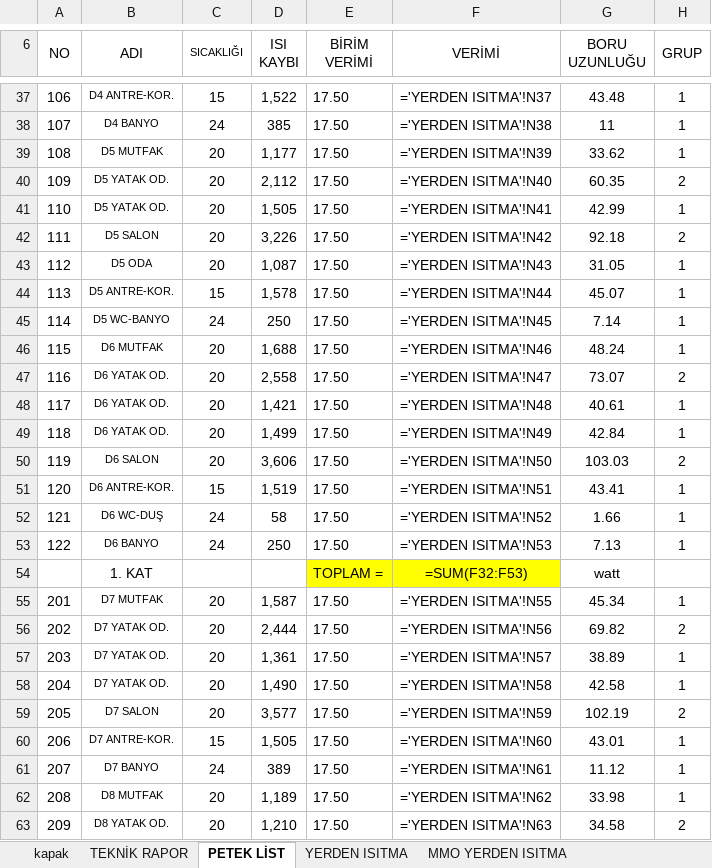
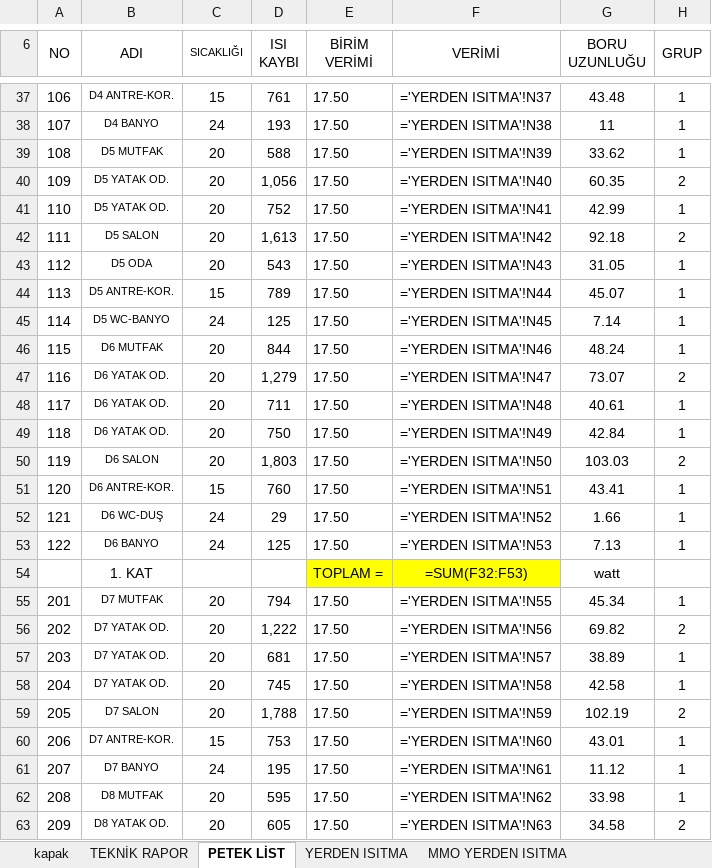
Before and after one commit to icanozkaya/rotas-cizim-motoru, an Excel workbook: proje/denemeler/yerden2/NB_YERDEN_ISITMA.xlsx, sheet PETEK LİST, drawn as a sheet; only a part is shown, gaps mark what is left out; values as stored, in another font and other column widths than the file's, no borders; formulas without a stored value are shown as written; conditional formats not drawn; the diff covers the shown part only; the diff names each change by its address in the sheet, - before the commit and + after, or states it on an @@ line.

```diff
--- a/proje/denemeler/yerden2/NB_YERDEN_ISITMA.xlsx (sheet PETEK LİST)
+++ b/proje/denemeler/yerden2/NB_YERDEN_ISITMA.xlsx (sheet PETEK LİST)
-D37 (ISI KAYBI): 1,522
+D37 (ISI KAYBI): 761
-D38 (ISI KAYBI): 385
+D38 (ISI KAYBI): 193
-D39 (ISI KAYBI): 1,177
+D39 (ISI KAYBI): 588
-D40 (ISI KAYBI): 2,112
+D40 (ISI KAYBI): 1,056
-D41 (ISI KAYBI): 1,505
+D41 (ISI KAYBI): 752
-D42 (ISI KAYBI): 3,226
+D42 (ISI KAYBI): 1,613
-D43 (ISI KAYBI): 1,087
+D43 (ISI KAYBI): 543
-D44 (ISI KAYBI): 1,578
+D44 (ISI KAYBI): 789
-D45 (ISI KAYBI): 250
+D45 (ISI KAYBI): 125
-D46 (ISI KAYBI): 1,688
+D46 (ISI KAYBI): 844
-D47 (ISI KAYBI): 2,558
+D47 (ISI KAYBI): 1,279
-D48 (ISI KAYBI): 1,421
+D48 (ISI KAYBI): 711
-D49 (ISI KAYBI): 1,499
+D49 (ISI KAYBI): 750
-D50 (ISI KAYBI): 3,606
+D50 (ISI KAYBI): 1,803
-D51 (ISI KAYBI): 1,519
+D51 (ISI KAYBI): 760
-D52 (ISI KAYBI): 58
+D52 (ISI KAYBI): 29
-D53 (ISI KAYBI): 250
+D53 (ISI KAYBI): 125
-D55 (ISI KAYBI): 1,587
+D55 (ISI KAYBI): 794
-D56 (ISI KAYBI): 2,444
+D56 (ISI KAYBI): 1,222
-D57 (ISI KAYBI): 1,361
+D57 (ISI KAYBI): 681
-D58 (ISI KAYBI): 1,490
+D58 (ISI KAYBI): 745
-D59 (ISI KAYBI): 3,577
+D59 (ISI KAYBI): 1,788
-D60 (ISI KAYBI): 1,505
+D60 (ISI KAYBI): 753
-D61 (ISI KAYBI): 389
+D61 (ISI KAYBI): 195
-D62 (ISI KAYBI): 1,189
+D62 (ISI KAYBI): 595
-D63 (ISI KAYBI): 1,210
+D63 (ISI KAYBI): 605
```
Also changed, not shown: 38 edited cells elsewhere in this sheet, sheet MMO YERDEN ISITMA, sheet YERDEN ISITMA- DEVAMI (2), sheet YERDEN ISITMA- DEVAMI, hidden cells, 12 other files.
